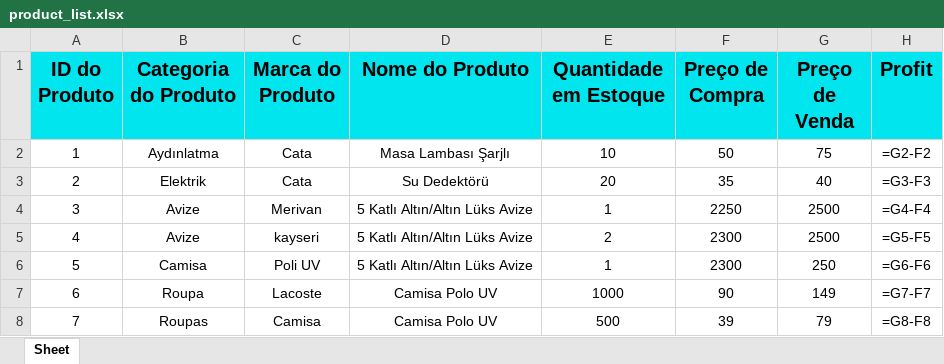
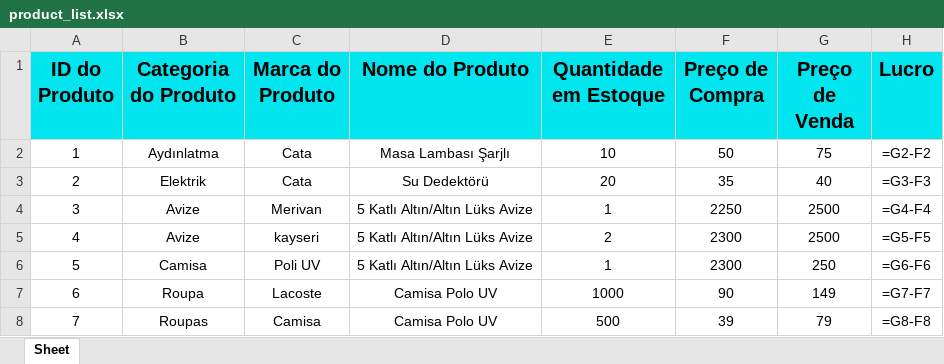
Before and after one commit to MarceloBxD/stock-management, an Excel workbook: product_list.xlsx, sheet Sheet, drawn as a sheet; values as stored, in another font and other column widths than the file's, no borders; formulas without a stored value are shown as written; conditional formats not drawn; the diff names each change by its address in the sheet, - before the commit and + after, or states it on an @@ line.

```diff
--- a/product_list.xlsx (sheet Sheet)
+++ b/product_list.xlsx (sheet Sheet)
-H1: Profit
+H1: Lucro
```
Also changed, not shown: 4 other files.
